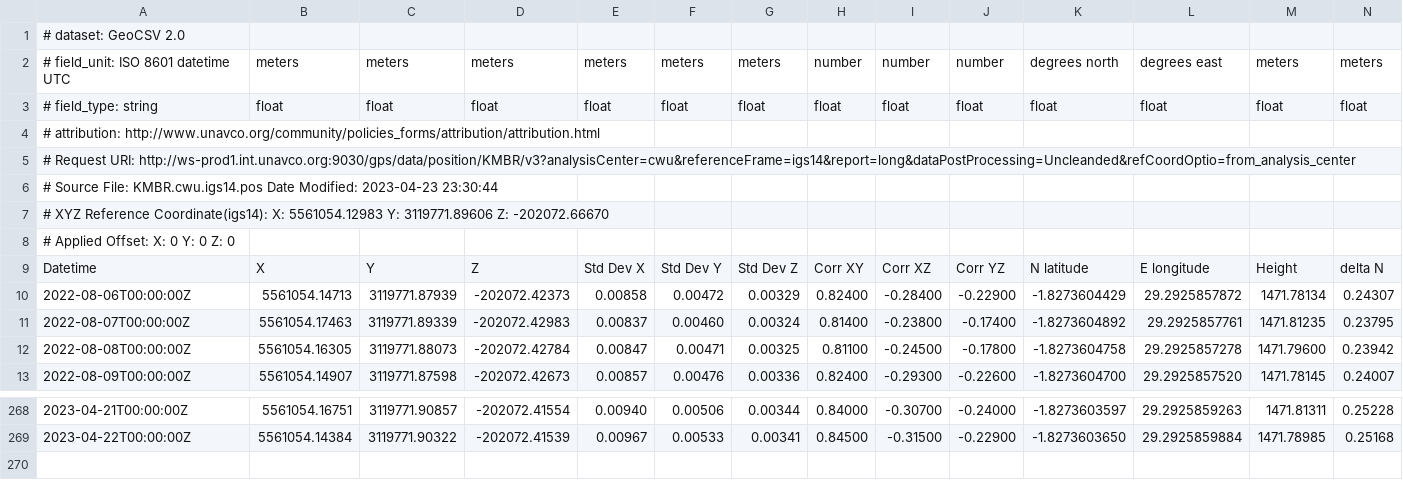
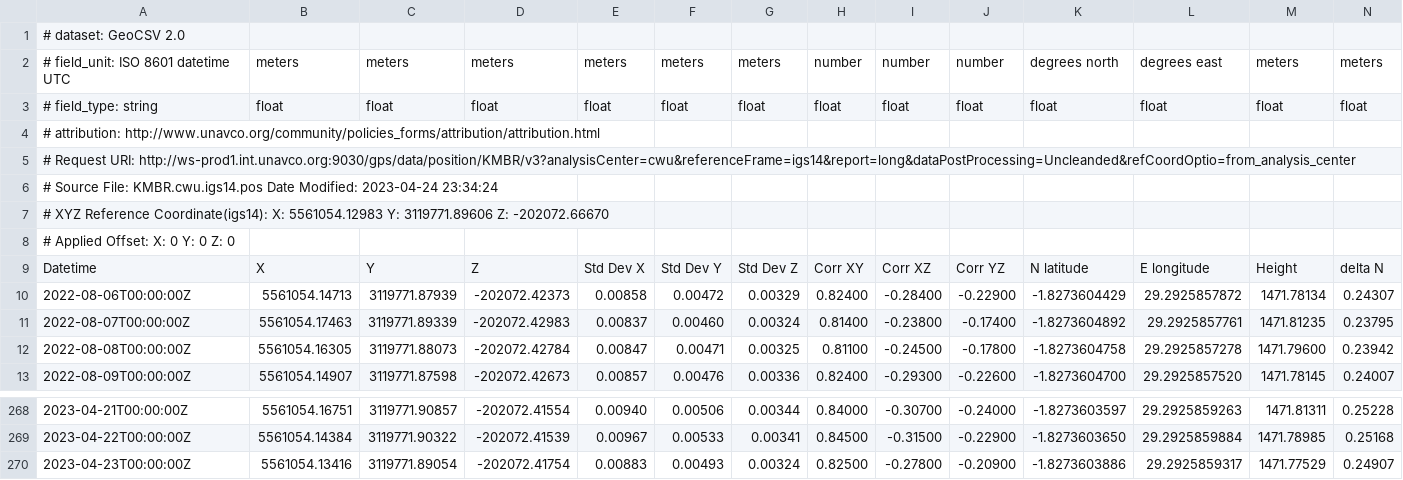
Before and after one commit to avnewman/KivuGNSS, a CSV file: timeseries/KMBR.csv, drawn as a sheet; only a part is shown, gaps mark what is left out; rows hold the shown columns only; the diff names each change by its address in the sheet, - before the commit and + after, or states it on an @@ line.

```diff
--- a/timeseries/KMBR.csv
+++ b/timeseries/KMBR.csv
-A6: …Date Modified: 2023-04-23 23:30:44
+A6: …Date Modified: 2023-04-24 23:34:24
+row 270: 2023-04-23T00:00:00Z | 5561054.13416 | 3119771.89054 | -202072.41754 | 0.00883 | 0.00493 | 0.00324 | 0.82500 | -0.27800 | -0.20900 | -1.8273603886 | 29.2925859317 | 1471.77529 | 0.24907
```
Also changed, not shown: timeseries/BNZA.csv, timeseries/BYAH.csv, 51 other files.
